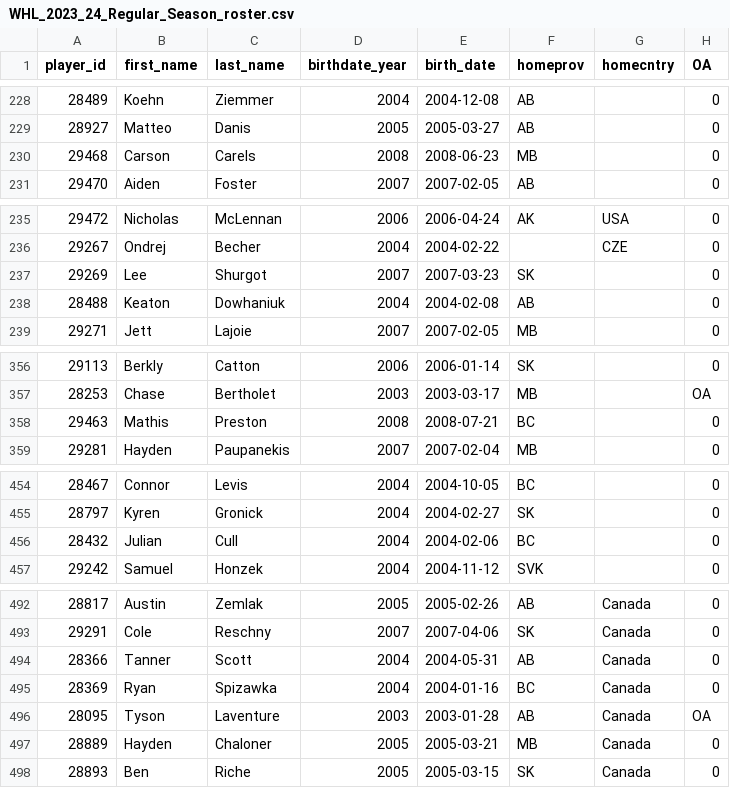
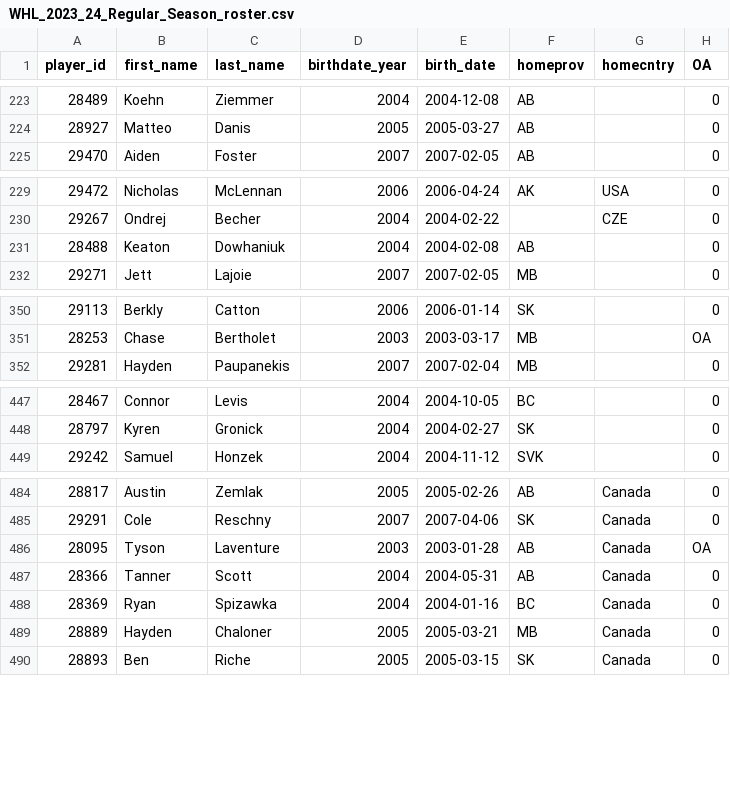
Before and after one commit to lennonay/Prospect_scraper, a CSV file: data/roster/WHL_2023_24_Regular_Season_roster.csv, drawn as a sheet; only a part is shown, gaps mark what is left out; the diff covers the shown part only.

```diff
--- a/data/roster/WHL_2023_24_Regular_Season_roster.csv
+++ b/data/roster/WHL_2023_24_Regular_Season_roster.csv
@@ -229,3 +224,2 @@ player_id,first_name,last_name,birthdate_year,birth_date,homeprov,homecntry,OA
 28927,Matteo,Danis,2005,2005-03-27,AB,,0
-29468,Carson,Carels,2008,2008-06-23,MB,,0
 29470,Aiden,Foster,2007,2007-02-05,AB,,0
@@ -236,3 +230,2 @@ player_id,first_name,last_name,birthdate_year,birth_date,homeprov,homecntry,OA
 29267,Ondrej,Becher,2004,2004-02-22,,CZE,0
-29269,Lee,Shurgot,2007,2007-03-23,SK,,0
 28488,Keaton,Dowhaniuk,2004,2004-02-08,AB,,0
@@ -357,3 +351,2 @@ player_id,first_name,last_name,birthdate_year,birth_date,homeprov,homecntry,OA
 28253,Chase,Bertholet,2003,2003-03-17,MB,,OA
-29463,Mathis,Preston,2008,2008-07-21,BC,,0
 29281,Hayden,Paupanekis,2007,2007-02-04,MB,,0
@@ -455,3 +448,2 @@ player_id,first_name,last_name,birthdate_year,birth_date,homeprov,homecntry,OA
 28797,Kyren,Gronick,2004,2004-02-27,SK,,0
-28432,Julian,Cull,2004,2004-02-06,BC,,0
 29242,Samuel,Honzek,2004,2004-11-12,SVK,,0
@@ -493,5 +485,5 @@ player_id,first_name,last_name,birthdate_year,birth_date,homeprov,homecntry,OA
 29291,Cole,Reschny,2007,2007-04-06,SK,Canada,0
+28095,Tyson,Laventure,2003,2003-01-28,AB,Canada,OA
 28366,Tanner,Scott,2004,2004-05-31,AB,Canada,0
 28369,Ryan,Spizawka,2004,2004-01-16,BC,Canada,0
-28095,Tyson,Laventure,2003,2003-01-28,AB,Canada,OA
 28889,Hayden,Chaloner,2005,2005-03-21,MB,Canada,0
```
Also changed, not shown: 3 added rows, 7 removed rows and 3 moved rows elsewhere in this file, 2 other files.
